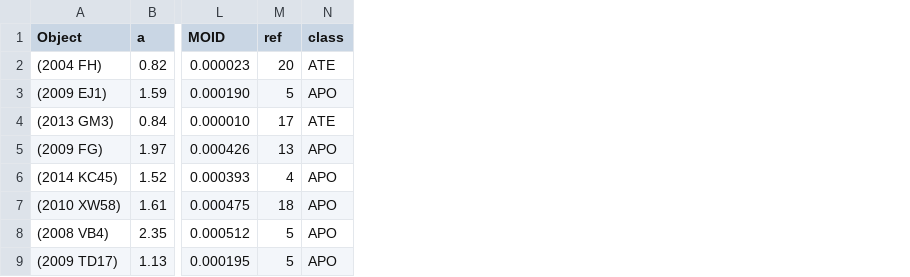
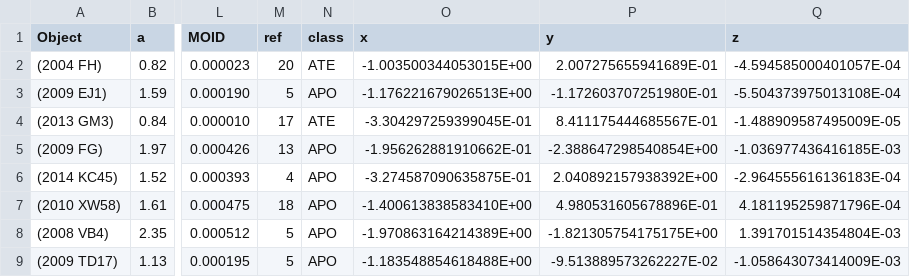
Before and after one commit to jzimbel/spaceapps, a CSV file: mockNearEarthAsteroids_byInclination.csv, drawn as a sheet; only a part is shown, gaps mark what is left out; the diff names each change by its address in the sheet, - before the commit and + after, or states it on an @@ line.

Commit message:
Add current xyz barycentric coords to csv
for testing asteroid drawing only. Need to write code to get this info
automatically.

```diff
--- a/mockNearEarthAsteroids_byInclination.csv
+++ b/mockNearEarthAsteroids_byInclination.csv
+column O (x), rows 2-9: -1.003500344053015E+00 | -1.176221679026513E+00 | -3.304297259399045E-01 | -1.956262881910662E-01 | -3.274587090635875E-01 | -1.400613838583410E+00 | -1.970863164214389E+00 | -1.183548854618488E+00
+column P (y), rows 2-9: 2.007275655941689E-01 | -1.172603707251980E-01 | 8.411175444685567E-01 | -2.388647298540854E+00 | 2.040892157938392E+00 | 4.980531605678896E-01 | -1.821305754175175E+00 | -9.513889573262227E-02
+column Q (z), rows 2-9: -4.594585000401057E-04 | -5.504373975013108E-04 | -1.488909587495009E-05 | -1.036977436416185E-03 | -2.964555616136183E-04 | 4.181195259871796E-04 | 1.391701514354804E-03 | -1.058643073414009E-03
```
